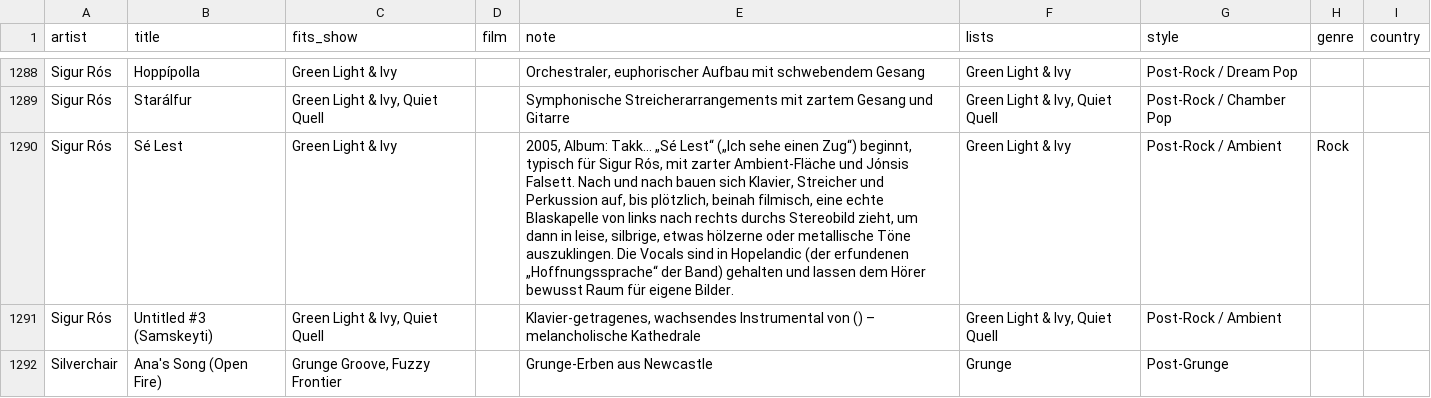
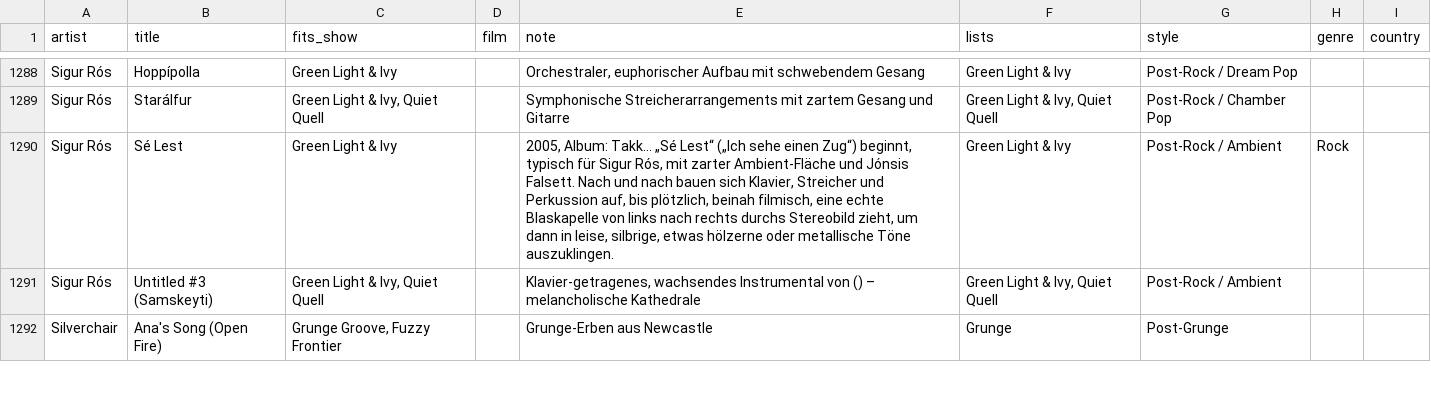
Before and after one commit to TF-Schedule/dj-claude-schedule, a CSV file: data/notes.csv, drawn as a sheet; only a part is shown, gaps mark what is left out.

Commit message:
Notiz Sigur Rós – Sé Lest: Sprache

```diff
--- a/data/notes.csv
+++ b/data/notes.csv
@@ -1289,3 +1289,3 @@ Sigur Rós,Hoppípolla,Green Light & Ivy,,"Orchestraler, euphorischer Aufbau mit
 Sigur Rós,Starálfur,"Green Light & Ivy, Quiet Quell",,Symphonische Streicherarrangements mit zartem Gesang und Gitarre,"Green Light & Ivy, Quiet Quell",Post-Rock / Chamber Pop,,
-Sigur Rós,Sé Lest,Green Light & Ivy,,"2005, Album: Takk… „Sé Lest“ („Ich sehe einen Zug“) beginnt, typisch für Sigur Rós, mit zarter Ambient-Fläche und Jónsis Falsett. Nach und nach bauen sich Klavier, Streicher und Perkussion auf, bis plötzlich, beinah filmisch, eine echte Blaskapelle von links nach rechts durchs Stereobild zieht, um dann in leise, silbrige, etwas hölzerne oder metallische Töne auszuklingen. Die Vocals sind in Hopelandic (der erfundenen „Hoffnungssprache“ der Band) gehalten und lassen dem Hörer bewusst Raum für eigene Bilder.",Green Light & Ivy,Post-Rock / Ambient,Rock,
+Sigur Rós,Sé Lest,Green Light & Ivy,,"2005, Album: Takk… „Sé Lest“ („Ich sehe einen Zug“) beginnt, typisch für Sigur Rós, mit zarter Ambient-Fläche und Jónsis Falsett. Nach und nach bauen sich Klavier, Streicher und Perkussion auf, bis plötzlich, beinah filmisch, eine echte Blaskapelle von links nach rechts durchs Stereobild zieht, um dann in leise, silbrige, etwas hölzerne oder metallische Töne auszuklingen.",Green Light & Ivy,Post-Rock / Ambient,Rock,
 Sigur Rós,Untitled #3 (Samskeyti),"Green Light & Ivy, Quiet Quell",,"Klavier-getragenes, wachsendes Instrumental von () – melancholische Kathedrale","Green Light & Ivy, Quiet Quell",Post-Rock / Ambient,,
```
